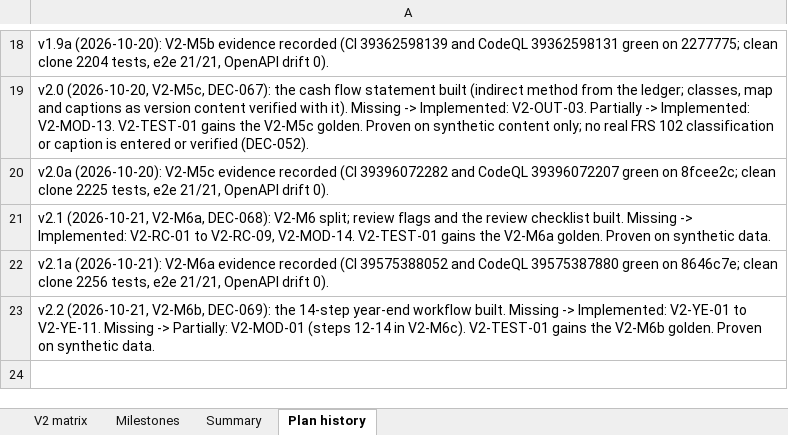
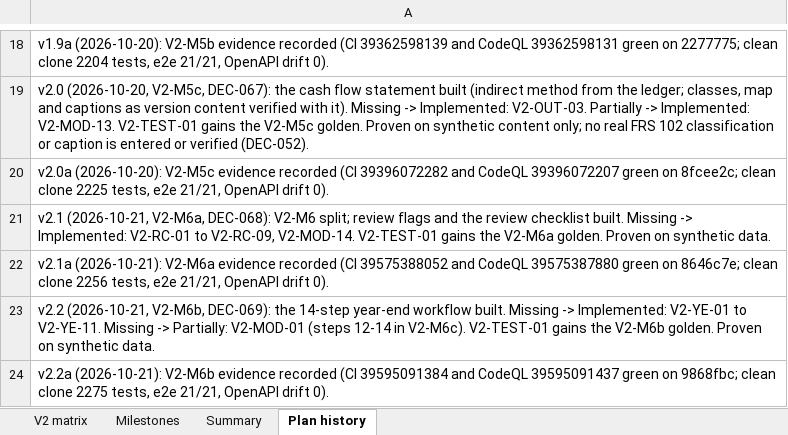
Before and after one commit to mianshoaiblhr/UK-Accounting-Platform, an Excel workbook: docs/architecture/v2-compliance-matrix.xlsx, sheet Plan history, drawn as a sheet; only a part is shown, gaps mark what is left out; values as stored, in another font and other column widths than the file's, no borders; the diff names each change by its address in the sheet, - before the commit and + after, or states it on an @@ line.

```diff
--- a/docs/architecture/v2-compliance-matrix.xlsx (sheet Plan history)
+++ b/docs/architecture/v2-compliance-matrix.xlsx (sheet Plan history)
+row 24: v2.2a (2026-10-21): V2-M6b evidence recorded (CI 39595091384 and CodeQL 39595091437 green on 9868fbc; clean clone 2275 tests, e2e 21/21, OpenAPI drift 0).
```
Also changed, not shown: sheet Summary, sheet Milestones, 3 other files.
